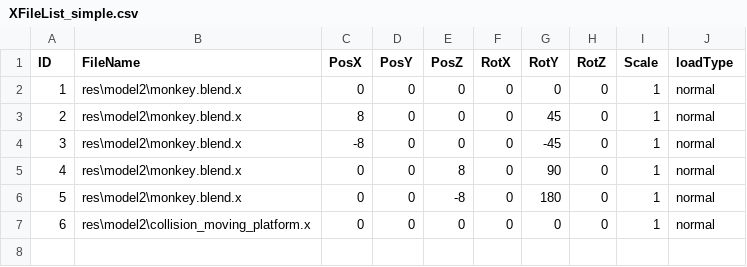
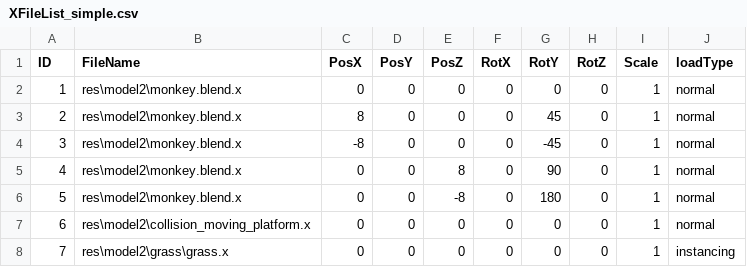
Before and after one commit to bibindon/RedFortressRender, a CSV file: Sample/XFileList_simple.csv, drawn as a sheet; the diff names each change by its address in the sheet, - before the commit and + after, or states it on an @@ line.

```diff
--- a/Sample/XFileList_simple.csv
+++ b/Sample/XFileList_simple.csv
+row 8: 7 | res\model2\grass\grass.x | 0 | 0 | 0 | 0 | 0 | 0 | 1 | instancing
```
